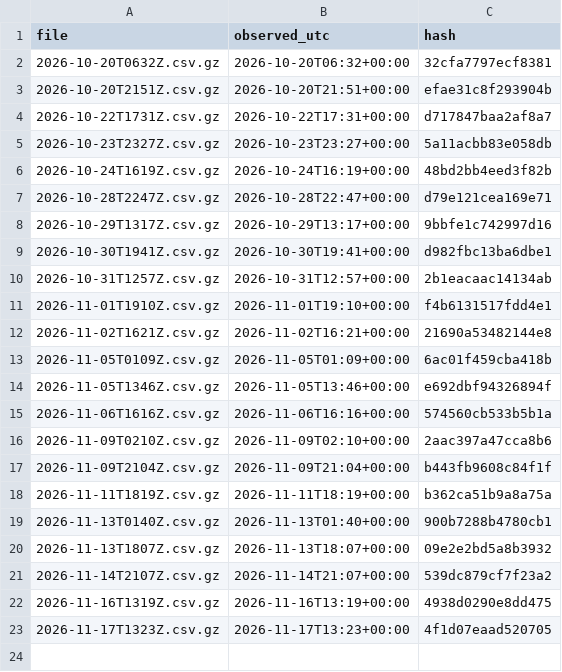
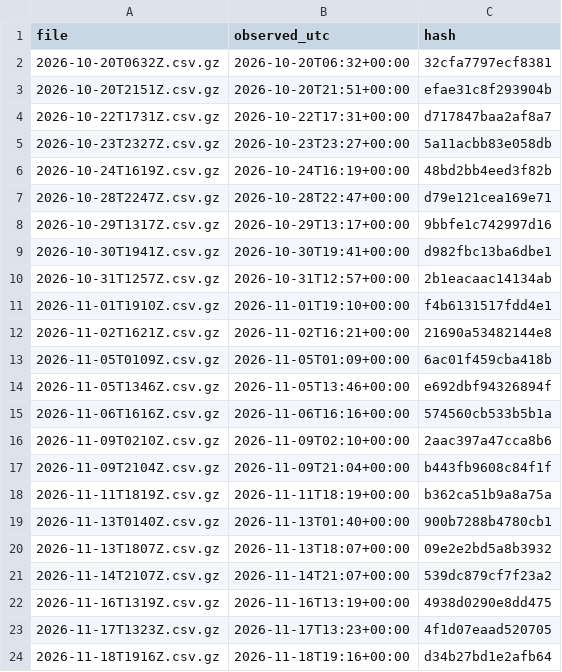
Before and after one commit to niksmdmarketing/NFLFutures, a CSV file: nba/rosters/index.csv, drawn as a sheet.

```diff
--- a/nba/rosters/index.csv
+++ b/nba/rosters/index.csv
@@ -23 +23,2 @@ file,observed_utc,hash
 2026-11-17T1323Z.csv.gz,2026-11-17T13:23+00:00,4f1d07eaad520705
+2026-11-18T1916Z.csv.gz,2026-11-18T19:16+00:00,d34b27bd1e2afb64
```
Also changed, not shown: nhl/2026/index.csv, 2 other files.
